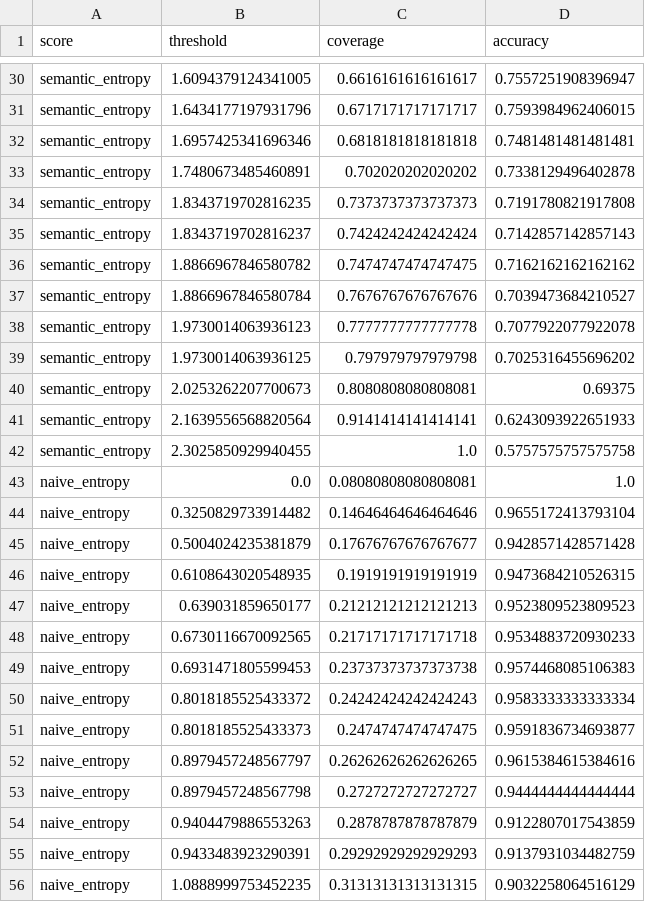
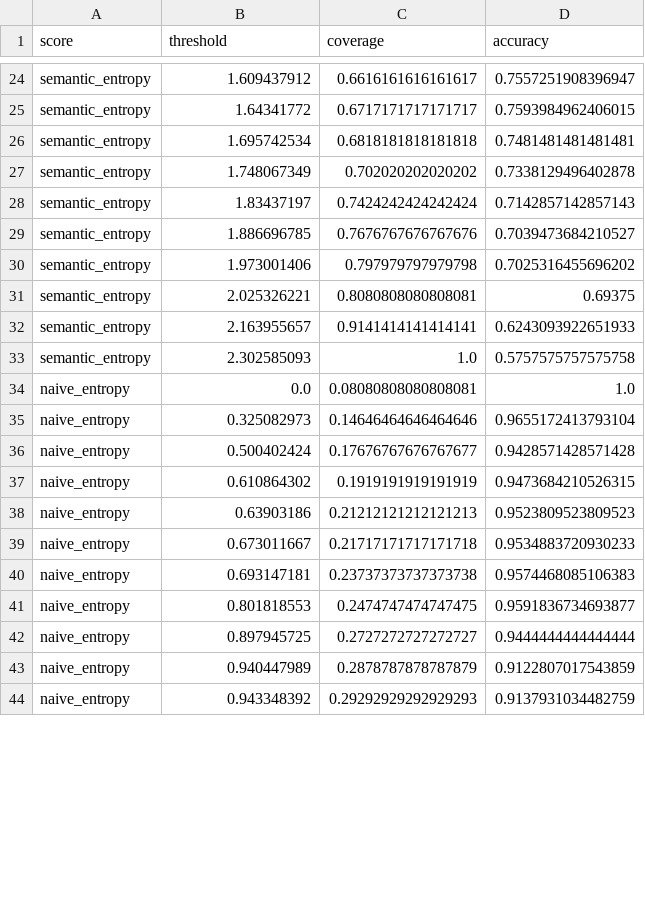
Before and after one commit to 1ow1atency/semantic-entropy-hallucination, a CSV file: results/metrics/selective_answering.csv, drawn as a sheet; only a part is shown, gaps mark what is left out; removed rows and columns are numbered as before the commit, all else as after; the diff covers the shown part only; the diff names each change by its address in the sheet, - before the commit and + after, or states it on an @@ line.

```diff
--- a/results/metrics/selective_answering.csv
+++ b/results/metrics/selective_answering.csv
-B24 (threshold): 1.6094379124341005
+B24 (threshold): 1.609437912
-B25 (threshold): 1.6434177197931796
+B25 (threshold): 1.64341772
-B26 (threshold): 1.6957425341696346
+B26 (threshold): 1.695742534
-B27 (threshold): 1.7480673485460891
+B27 (threshold): 1.748067349
-row 34: semantic_entropy | 1.8343719702816235 | 0.7373737373737373 | 0.7191780821917808
-B28 (threshold): 1.8343719702816237
+B28 (threshold): 1.83437197
-row 36: semantic_entropy | 1.8866967846580782 | 0.7474747474747475 | 0.7162162162162162
-B29 (threshold): 1.8866967846580784
+B29 (threshold): 1.886696785
-row 38: semantic_entropy | 1.9730014063936123 | 0.7777777777777778 | 0.7077922077922078
-B30 (threshold): 1.9730014063936125
+B30 (threshold): 1.973001406
-B31 (threshold): 2.0253262207700673
+B31 (threshold): 2.025326221
-B32 (threshold): 2.1639556568820564
+B32 (threshold): 2.163955657
-B33 (threshold): 2.3025850929940455
+B33 (threshold): 2.302585093
-B35 (threshold): 0.3250829733914482
+B35 (threshold): 0.325082973
-B36 (threshold): 0.5004024235381879
+B36 (threshold): 0.500402424
-B37 (threshold): 0.6108643020548935
+B37 (threshold): 0.610864302
-B38 (threshold): 0.639031859650177
+B38 (threshold): 0.63903186
-B39 (threshold): 0.6730116670092565
+B39 (threshold): 0.673011667
-B40 (threshold): 0.6931471805599453
+B40 (threshold): 0.693147181
-row 50: naive_entropy | 0.8018185525433372 | 0.24242424242424243 | 0.9583333333333334
-B41 (threshold): 0.8018185525433373
+B41 (threshold): 0.801818553
-row 52: naive_entropy | 0.8979457248567797 | 0.26262626262626265 | 0.9615384615384616
-B42 (threshold): 0.8979457248567798
+B42 (threshold): 0.897945725
-B43 (threshold): 0.9404479886553263
+B43 (threshold): 0.940447989
-B44 (threshold): 0.9433483923290391
+B44 (threshold): 0.943348392
-row 56: naive_entropy | 1.0888999753452235 | 0.31313131313131315 | 0.9032258064516129
```
Also changed, not shown: 19 removed rows and 70 edited cells elsewhere in this file, results/metrics/auroc.csv, results/metrics/auroc_differences.csv, 4 other files.
